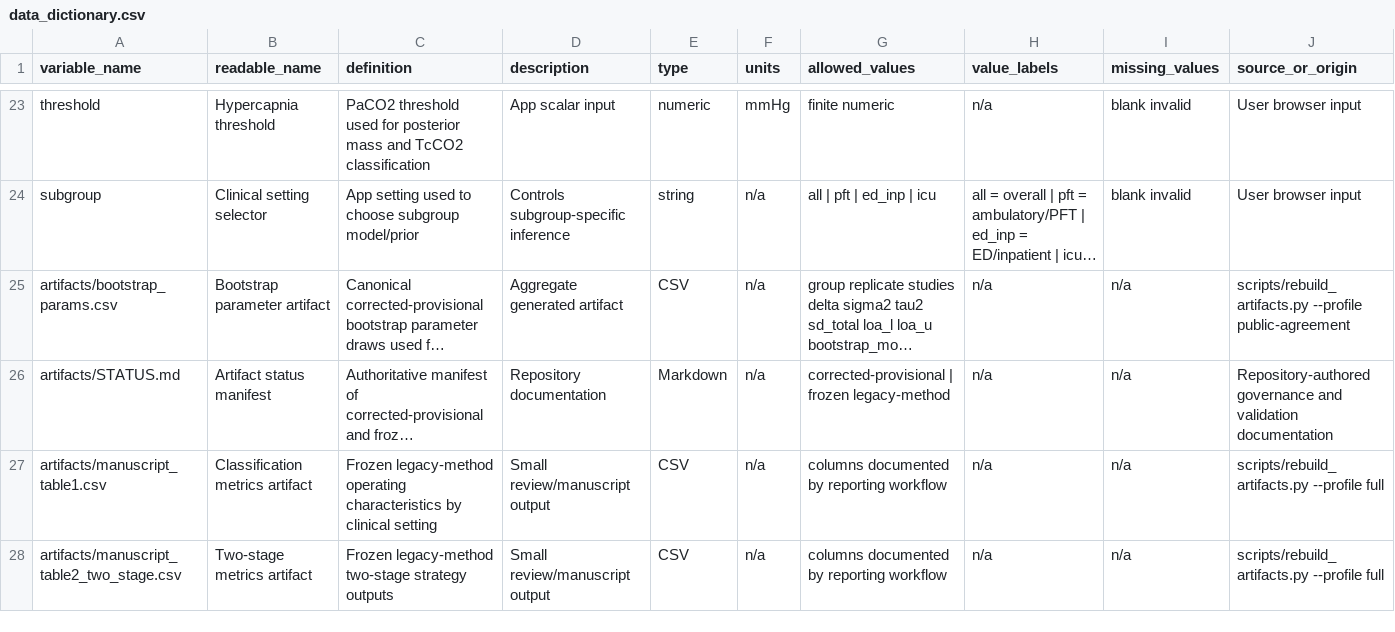
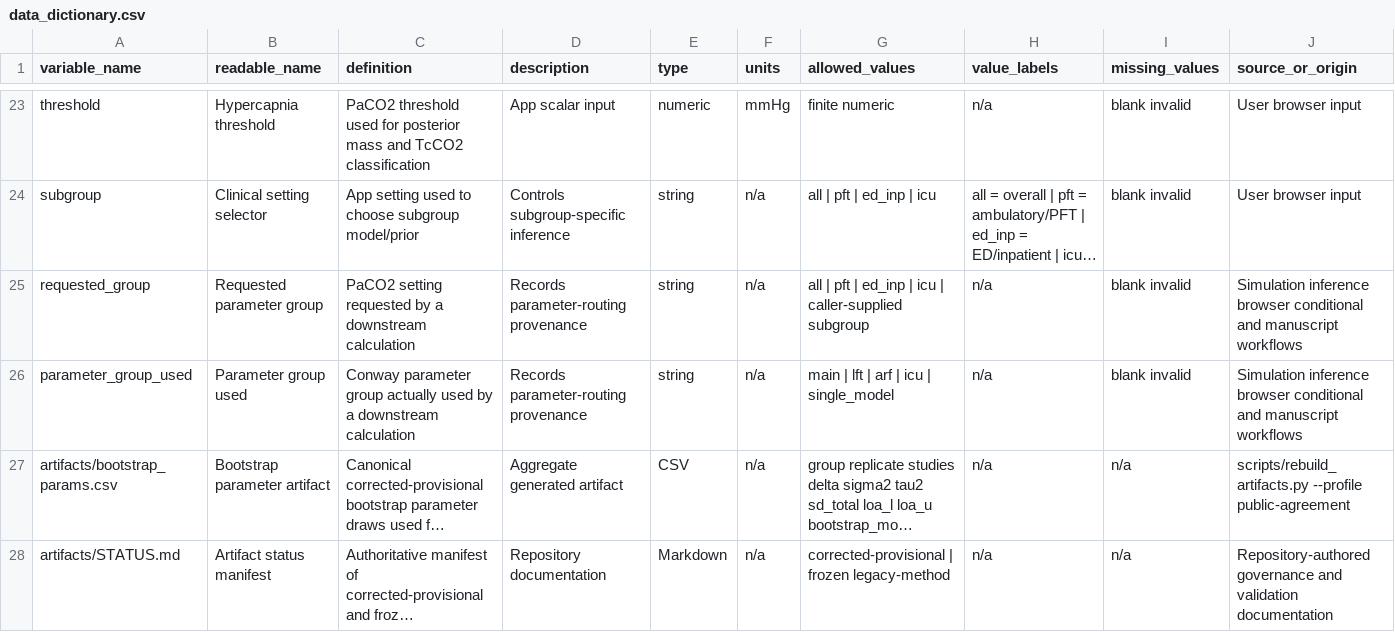
Before and after one commit to reblocke/tcco2-accuracy, a CSV file: data_dictionary.csv, drawn as a sheet; only a part is shown, gaps mark what is left out; the shorter side is filled out with more unchanged rows; long unchanged cells end in …; rows hold the shown columns only; the diff names each change by its address in the sheet, - before the commit and + after, or states it on an @@ line.

Commit message:
Fail closed on missing parameter groups

```diff
--- a/data_dictionary.csv
+++ b/data_dictionary.csv
+row 25: requested_group | Requested parameter group | PaCO2 setting requested by a downstream calculation | Records parameter-routing provenance | string | n/a | all | pft | ed_inp | icu | caller-supplied subgroup | n/a | blank invalid | Simulation inference browser conditional and manuscript workflows
+row 26: parameter_group_used | Parameter group used | Conway parameter group actually used by a downstream calculation | Records parameter-routing provenance | string | n/a | main | lft | arf | icu | single_model | n/a | blank invalid | Simulation inference browser conditional and manuscript workflows
```
Also changed, not shown: 25 other files.
